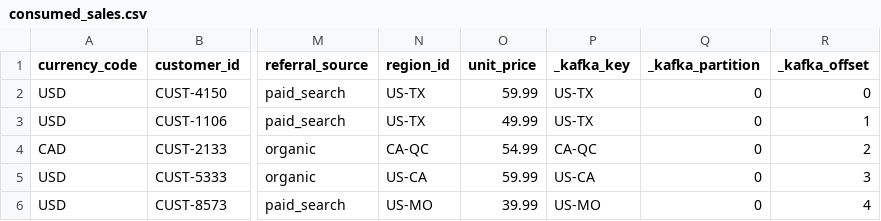
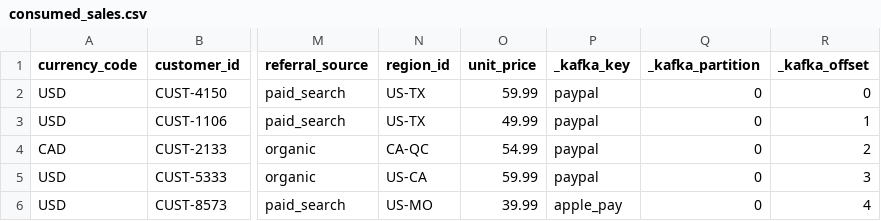
Before and after one commit to bfuemmeler/streaming-02-kafka, a CSV file: data/output/consumed_sales.csv, drawn as a sheet; only a part is shown, gaps mark what is left out; the diff names each change by its address in the sheet, - before the commit and + after, or states it on an @@ line.

```diff
--- a/data/output/consumed_sales.csv
+++ b/data/output/consumed_sales.csv
-P2:P3 (_kafka_key): US-TX
+P2:P3 (_kafka_key): paypal
-P4 (_kafka_key): CA-QC
+P4 (_kafka_key): paypal
-P5 (_kafka_key): US-CA
+P5 (_kafka_key): paypal
-P6 (_kafka_key): US-MO
+P6 (_kafka_key): apple_pay
```
Also changed, not shown: 4 other files.
